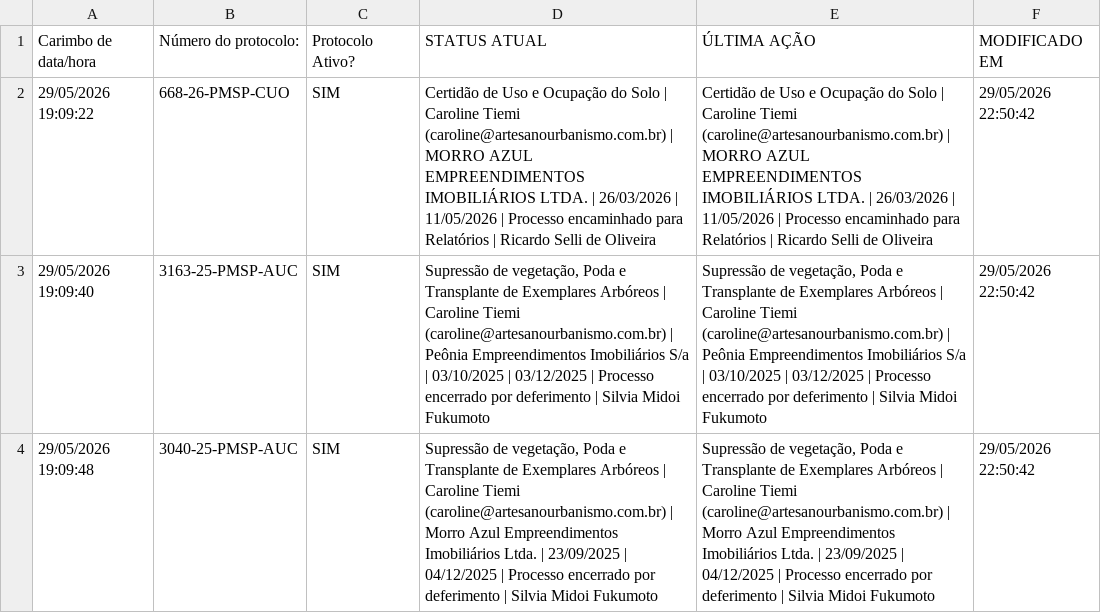
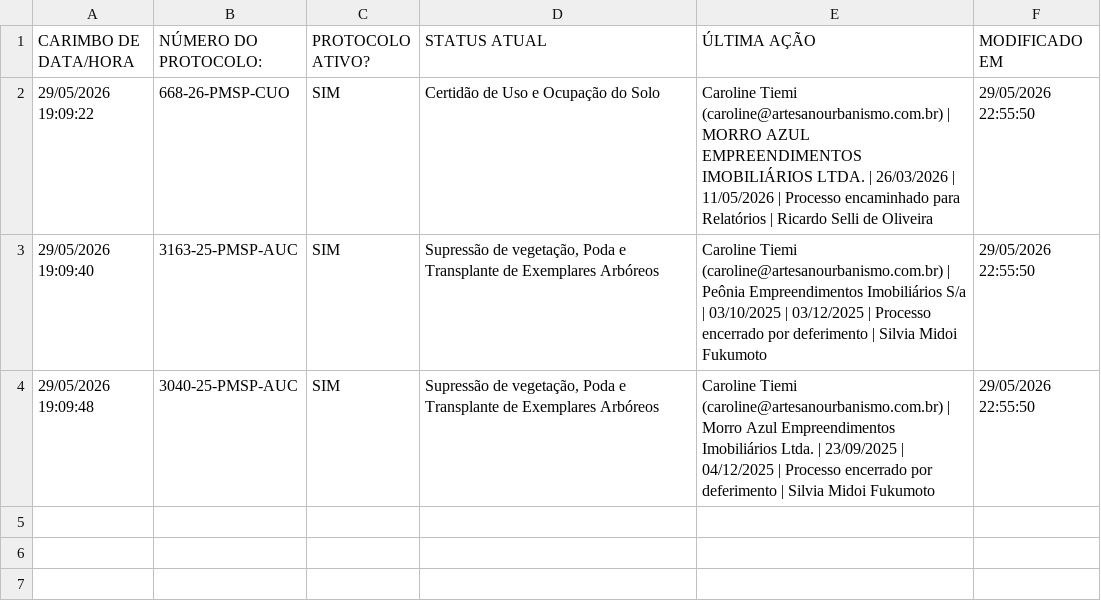
Before and after one commit to mikaellevictoria2017-ai/robo-monitoramento-portais, a CSV file: monitor_protocolos.csv, drawn as a sheet.

```diff
--- a/monitor_protocolos.csv
+++ b/monitor_protocolos.csv
@@ -1,4 +1,4 @@
-Carimbo de data/hora,Número do protocolo:,Protocolo Ativo?,STATUS ATUAL,ÚLTIMA AÇÃO,MODIFICADO EM
-29/05/2026 19:09:22,668-26-PMSP-CUO,SIM,Certidão de Uso e Ocupação do Solo | Caroline Tiemi (caroline@artesanourbanismo.com.br) | MORRO AZUL EMPREENDIMENTOS IMOBILIÁRIOS LTDA. | 26/03/2026 | 11/05/2026 | Processo encaminhado para Relatórios | Ricardo Selli de Oliveira,Certidão de Uso e Ocupação do Solo | Caroline Tiemi (caroline@artesanourbanismo.com.br) | MORRO AZUL EMPREENDIMENTOS IMOBILIÁRIOS LTDA. | 26/03/2026 | 11/05/2026 | Processo encaminhado para Relatórios | Ricardo Selli de Oliveira,29/05/2026 22:50:42
-29/05/2026 19:09:40,3163-25-PMSP-AUC,SIM,"Supressão de vegetação, Poda e Transplante de Exemplares Arbóreos | Caroline Tiemi (caroline@artesanourbanismo.com.br) | Peônia Empreendimentos Imobiliários S/a | 03/10/2025 | 03/12/2025 | Processo encerrado por deferimento | Silvia Midoi Fukumoto","Supressão de vegetação, Poda e Transplante de Exemplares Arbóreos | Caroline Tiemi (caroline@artesanourbanismo.com.br) | Peônia Empreendimentos Imobiliários S/a | 03/10/2025 | 03/12/2025 | Processo encerrado por deferimento | Silvia Midoi Fukumoto",29/05/2026 22:50:42
-29/05/2026 19:09:48,3040-25-PMSP-AUC,SIM,"Supressão de vegetação, Poda e Transplante de Exemplares Arbóreos | Caroline Tiemi (caroline@artesanourbanismo.com.br) | Morro Azul Empreendimentos Imobiliários Ltda. | 23/09/2025 | 04/12/2025 | Processo encerrado por deferimento | Silvia Midoi Fukumoto","Supressão de vegetação, Poda e Transplante de Exemplares Arbóreos | Caroline Tiemi (caroline@artesanourbanismo.com.br) | Morro Azul Empreendimentos Imobiliários Ltda. | 23/09/2025 | 04/12/2025 | Processo encerrado por deferimento | Silvia Midoi Fukumoto",29/05/2026 22:50:42
+CARIMBO DE DATA/HORA,NÚMERO DO PROTOCOLO:,PROTOCOLO ATIVO?,STATUS ATUAL,ÚLTIMA AÇÃO,MODIFICADO EM
+29/05/2026 19:09:22,668-26-PMSP-CUO,SIM,Certidão de Uso e Ocupação do Solo,Caroline Tiemi (caroline@artesanourbanismo.com.br) | MORRO AZUL EMPREENDIMENTOS IMOBILIÁRIOS LTDA. | 26/03/2026 | 11/05/2026 | Processo encaminhado para Relatórios | Ricardo Selli de Oliveira,29/05/2026 22:55:50
+29/05/2026 19:09:40,3163-25-PMSP-AUC,SIM,"Supressão de vegetação, Poda e Transplante de Exemplares Arbóreos",Caroline Tiemi (caroline@artesanourbanismo.com.br) | Peônia Empreendimentos Imobiliários S/a | 03/10/2025 | 03/12/2025 | Processo encerrado por deferimento | Silvia Midoi Fukumoto,29/05/2026 22:55:50
+29/05/2026 19:09:48,3040-25-PMSP-AUC,SIM,"Supressão de vegetação, Poda e Transplante de Exemplares Arbóreos",Caroline Tiemi (caroline@artesanourbanismo.com.br) | Morro Azul Empreendimentos Imobiliários Ltda. | 23/09/2025 | 04/12/2025 | Processo encerrado por deferimento | Silvia Midoi Fukumoto,29/05/2026 22:55:50
```
